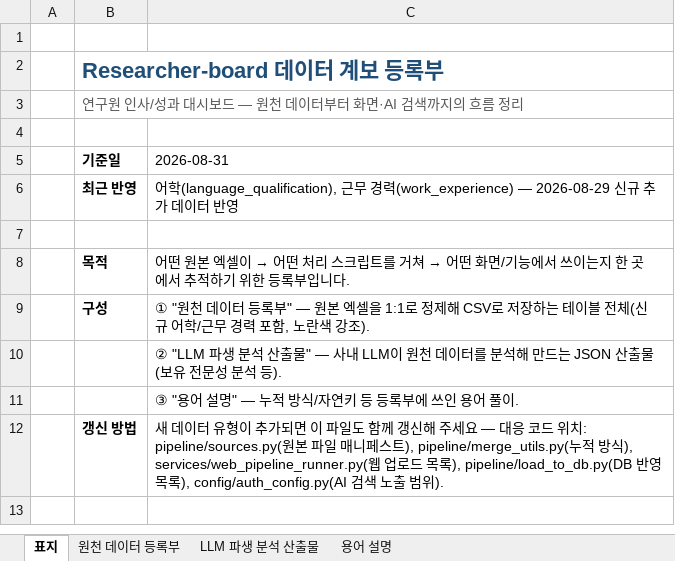
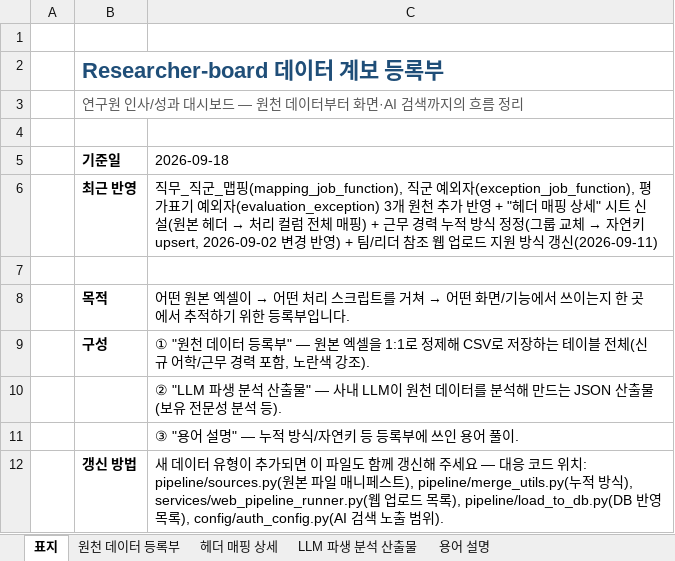
Before and after one commit to dhkwon1122/Researcher-board, an Excel workbook: docs/데이터_계보_등록부.xlsx, sheet 표지, drawn as a sheet; values as stored, in another font and other column widths than the file's, no borders; the diff names each change by its address in the sheet, - before the commit and + after, or states it on an @@ line.

```diff
--- a/docs/데이터_계보_등록부.xlsx (sheet 표지)
+++ b/docs/데이터_계보_등록부.xlsx (sheet 표지)
+sheet tab: 헤더 매핑 상세
-C5: 2026-08-31
+C5: 2026-09-18
@@ C6 (2026-09-18): 어학(language_qualification), 근무 경력(work_experience) — 2026-08-29 신규 추가 데이터 반영 → 직무_직군_맵핑(mapping_job_function), 직군 예외자(exception_job_function), 평가표기 예외자(evaluation_exception) 3개 원천 추가 반영 + "헤더 매핑 상세" 시트 신설(원본 헤더 → 처리 컬럼 전체 매핑) + 근무 경력 누적 방식 정정(그룹 교체 → 자연키 upsert, 2026-09-02 변경 반영) + 팀/리더 참조 웹 업로드 지원 방식 갱신(2026-09-11) @@
```
Also changed, not shown: sheet 원천 데이터 등록부, sheet LLM 파생 분석 산출물, 1 other file.
